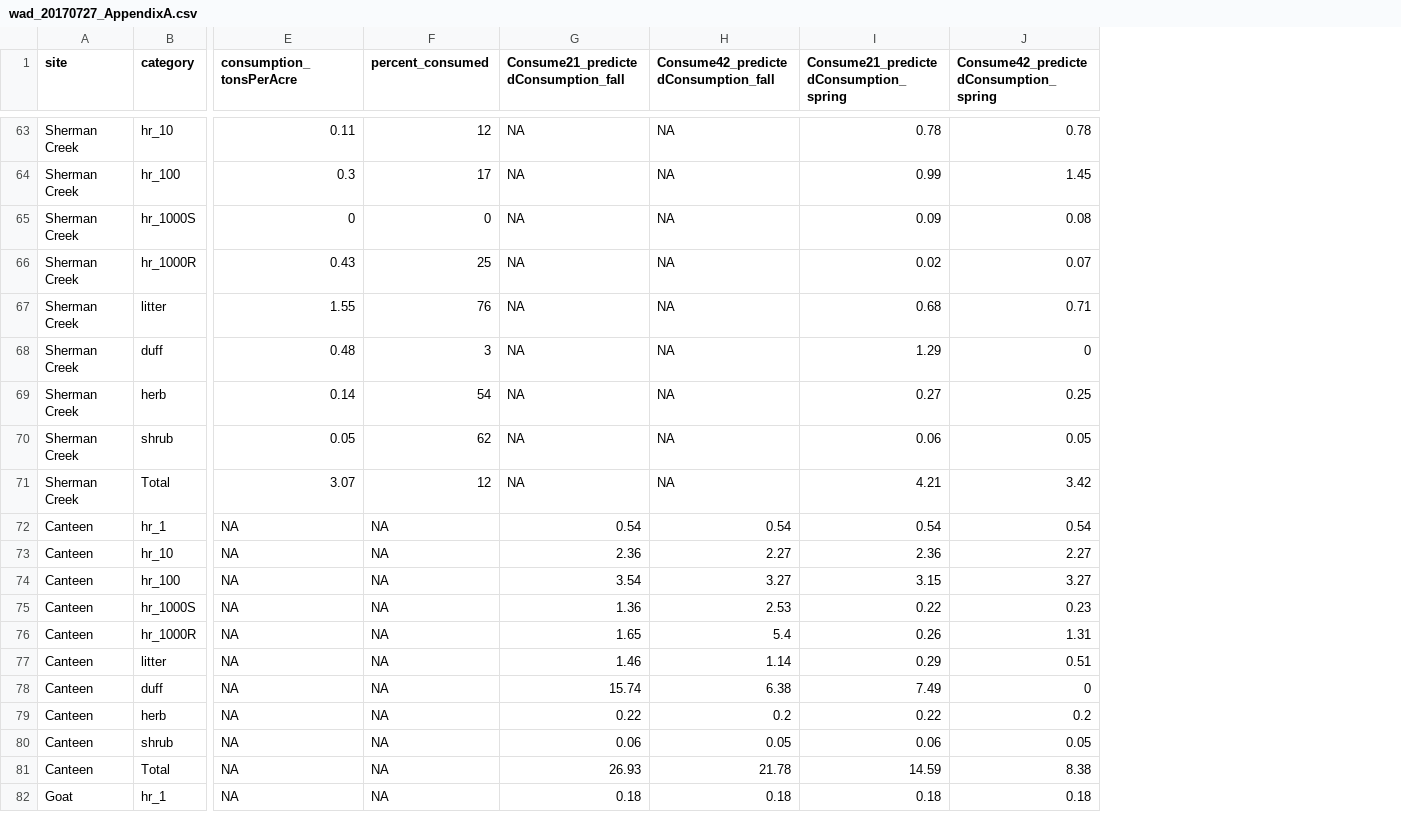
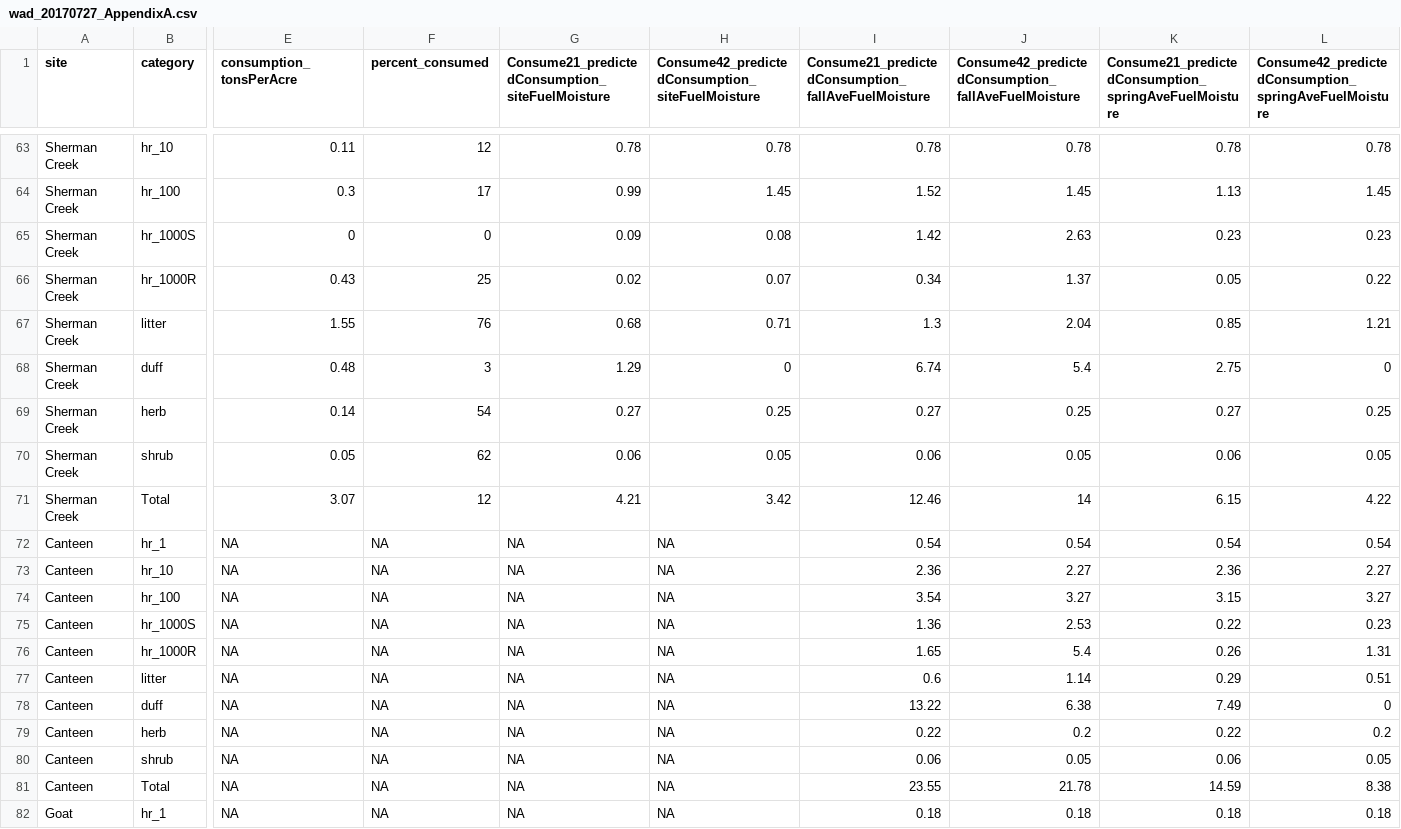
Before and after one commit to jcronanuw/Forest_Resiliency_Burning_Pilot, a CSV file: wad_20170727_AppendixA.csv, drawn as a sheet; only a part is shown, gaps mark what is left out; addresses are those after the commit; the diff covers the shown part only; the diff names each change by its address in the sheet, - before the commit and + after, or states it on an @@ line.

Commit message:
updated AppendixA.csv data file to include updated Consume runs (Consume v 2.1 and 4.2 run for all units under spring and fall moisture scenarios, some units did not contain forest floor duff loading values from spring 2017 re-sampling. I added these. The AppendixA.r script now includes more analysis. It needs to be noted to better describe what I am doing and hard values need to be removed from script.

```diff
--- a/wad_20170727_AppendixA.csv
+++ b/wad_20170727_AppendixA.csv
+column G, row 1: Consume21_predictedConsumption_siteFuelMoisture; rows 63-82: 0.78 | 0.99 | 0.09 | 0.02 | 0.68 | 1.29 | 0.27 | 0.06 | 4.21 | NA | NA | NA | NA | NA | NA | NA | NA | NA | NA | NA
+column H, row 1: Consume42_predictedConsumption_siteFuelMoisture; rows 63-82: 0.78 | 1.45 | 0.08 | 0.07 | 0.71 | 0 | 0.25 | 0.05 | 3.42 | NA | NA | NA | NA | NA | NA | NA | NA | NA | NA | NA
-I1: Consume21_predictedConsumption_fall
+I1: Consume21_predictedConsumption_fallAveFuelMoisture
-J1: Consume42_predictedConsumption_fall
+J1: Consume42_predictedConsumption_fallAveFuelMoisture
-K1: Consume21_predictedConsumption_spring
+K1: Consume21_predictedConsumption_springAveFuelMoisture
-L1: Consume42_predictedConsumption_spring
+L1: Consume42_predictedConsumption_springAveFuelMoisture
-I63: NA
+I63: 0.78
-J63: NA
+J63: 0.78
-I64: NA
+I64: 1.52
-J64: NA
+J64: 1.45
-K64: 0.99
+K64: 1.13
-I65: NA
+I65: 1.42
-J65: NA
+J65: 2.63
-K65: 0.09
+K65: 0.23
-L65: 0.08
+L65: 0.23
-I66: NA
+I66: 0.34
-J66: NA
+J66: 1.37
-K66: 0.02
+K66: 0.05
-L66: 0.07
+L66: 0.22
-I67: NA
+I67: 1.3
-J67: NA
+J67: 2.04
-K67: 0.68
+K67: 0.85
-L67: 0.71
+L67: 1.21
-I68: NA
+I68: 6.74
-J68: NA
+J68: 5.4
-K68: 1.29
+K68: 2.75
-I69: NA
+I69: 0.27
-J69: NA
+J69: 0.25
-I70: NA
+I70: 0.06
-J70: NA
+J70: 0.05
-I71: NA
+I71: 12.46
-J71: NA
+J71: 14
-K71: 4.21
+K71: 6.15
-L71: 3.42
+L71: 4.22
-I77: 1.46
+I77: 0.6
-I78: 15.74
+I78: 13.22
-I81: 26.93
+I81: 23.55
```
Also changed, not shown: 83 edited cells elsewhere in this file, 2 other files.
